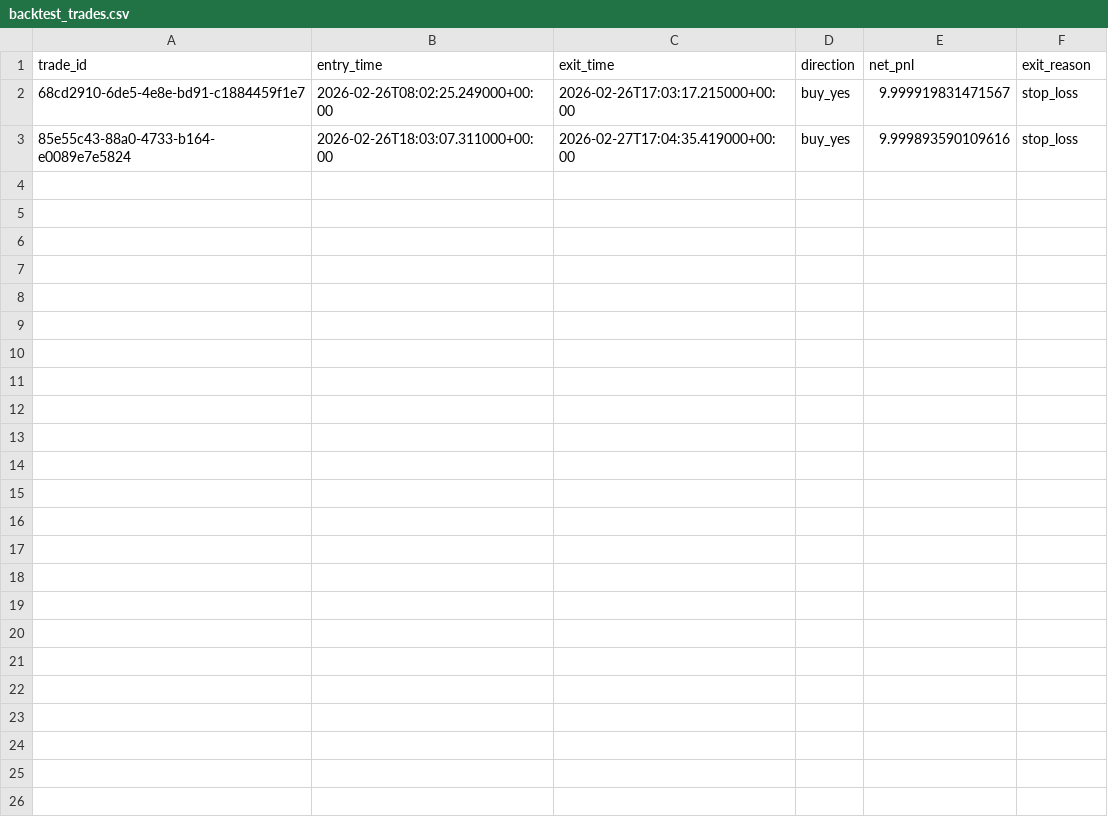
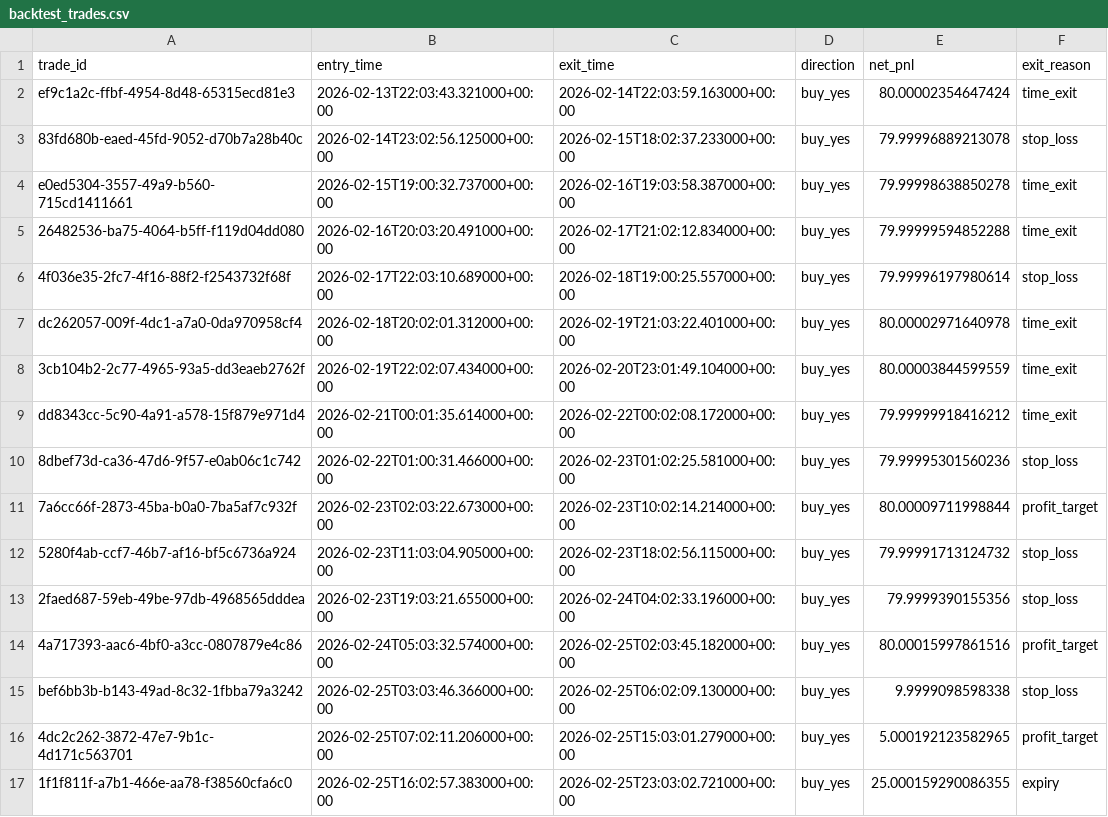
Before and after one commit to Cyh1368/Arbvoy, a CSV file: artifacts/backtest_trades.csv, drawn as a sheet.

```diff
--- a/artifacts/backtest_trades.csv
+++ b/artifacts/backtest_trades.csv
@@ -1,3 +1,17 @@
 trade_id,entry_time,exit_time,direction,net_pnl,exit_reason
-68cd2910-6de5-4e8e-bd91-c1884459f1e7,2026-02-26T08:02:25.249000+00:00,2026-02-26T17:03:17.215000+00:00,buy_yes,9.999919831471567,stop_loss
-85e55c43-88a0-4733-b164-e0089e7e5824,2026-02-26T18:03:07.311000+00:00,2026-02-27T17:04:35.419000+00:00,buy_yes,9.999893590109616,stop_loss
+ef9c1a2c-ffbf-4954-8d48-65315ecd81e3,2026-02-13T22:03:43.321000+00:00,2026-02-14T22:03:59.163000+00:00,buy_yes,80.00002354647424,time_exit
+83fd680b-eaed-45fd-9052-d70b7a28b40c,2026-02-14T23:02:56.125000+00:00,2026-02-15T18:02:37.233000+00:00,buy_yes,79.99996889213078,stop_loss
+e0ed5304-3557-49a9-b560-715cd1411661,2026-02-15T19:00:32.737000+00:00,2026-02-16T19:03:58.387000+00:00,buy_yes,79.99998638850278,time_exit
+26482536-ba75-4064-b5ff-f119d04dd080,2026-02-16T20:03:20.491000+00:00,2026-02-17T21:02:12.834000+00:00,buy_yes,79.99999594852288,time_exit
+4f036e35-2fc7-4f16-88f2-f2543732f68f,2026-02-17T22:03:10.689000+00:00,2026-02-18T19:00:25.557000+00:00,buy_yes,79.99996197980614,stop_loss
+dc262057-009f-4dc1-a7a0-0da970958cf4,2026-02-18T20:02:01.312000+00:00,2026-02-19T21:03:22.401000+00:00,buy_yes,80.00002971640978,time_exit
+3cb104b2-2c77-4965-93a5-dd3eaeb2762f,2026-02-19T22:02:07.434000+00:00,2026-02-20T23:01:49.104000+00:00,buy_yes,80.00003844599559,time_exit
+dd8343cc-5c90-4a91-a578-15f879e971d4,2026-02-21T00:01:35.614000+00:00,2026-02-22T00:02:08.172000+00:00,buy_yes,79.99999918416212,time_exit
+8dbef73d-ca36-47d6-9f57-e0ab06c1c742,2026-02-22T01:00:31.466000+00:00,2026-02-23T01:02:25.581000+00:00,buy_yes,79.99995301560236,stop_loss
+7a6cc66f-2873-45ba-b0a0-7ba5af7c932f,2026-02-23T02:03:22.673000+00:00,2026-02-23T10:02:14.214000+00:00,buy_yes,80.00009711998844,profit_target
+5280f4ab-ccf7-46b7-af16-bf5c6736a924,2026-02-23T11:03:04.905000+00:00,2026-02-23T18:02:56.115000+00:00,buy_yes,79.99991713124732,stop_loss
+2faed687-59eb-49be-97db-4968565dddea,2026-02-23T19:03:21.655000+00:00,2026-02-24T04:02:33.196000+00:00,buy_yes,79.9999390155356,stop_loss
+4a717393-aac6-4bf0-a3cc-0807879e4c86,2026-02-24T05:03:32.574000+00:00,2026-02-25T02:03:45.182000+00:00,buy_yes,80.00015997861516,profit_target
+bef6bb3b-b143-49ad-8c32-1fbba79a3242,2026-02-25T03:03:46.366000+00:00,2026-02-25T06:02:09.130000+00:00,buy_yes,9.9999098598338,stop_loss
+4dc2c262-3872-47e7-9b1c-4d171c563701,2026-02-25T07:02:11.206000+00:00,2026-02-25T15:03:01.279000+00:00,buy_yes,5.000192123582965,profit_target
+1f1f811f-a7b1-466e-aa78-f38560cfa6c0,2026-02-25T16:02:57.383000+00:00,2026-02-25T23:03:02.721000+00:00,buy_yes,25.000159290086355,expiry
```
Also changed, not shown: artifacts/backtest_points.csv, 6 other files.
